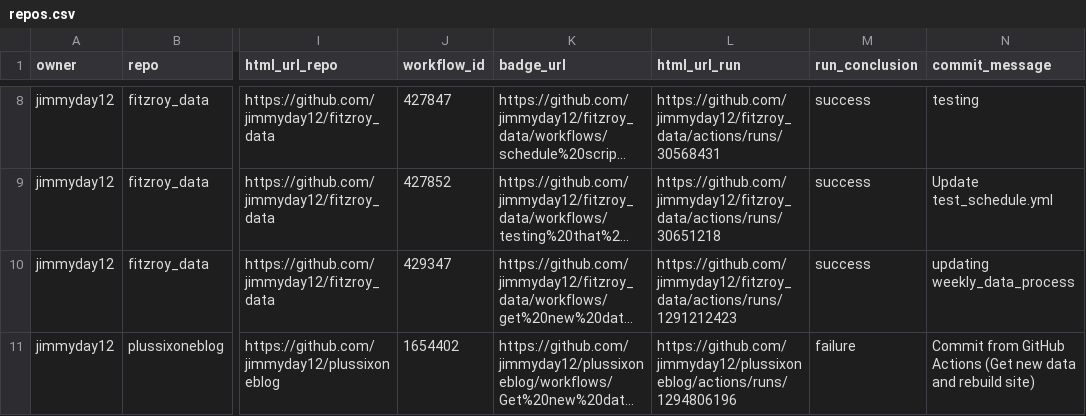
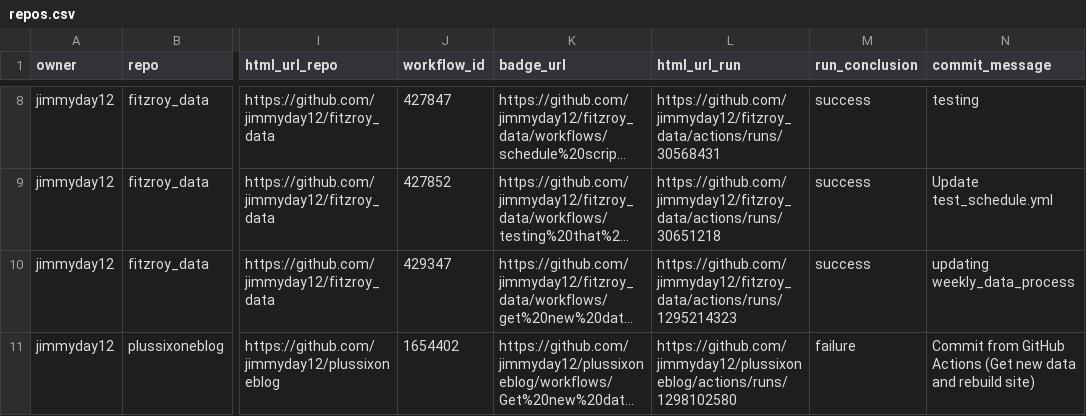
Before and after one commit to jimmyday12/status, a CSV file: repos.csv, drawn as a sheet; only a part is shown, gaps mark what is left out; long unchanged cells end in …; the diff names each change by its address in the sheet, - before the commit and + after, or states it on an @@ line.

```diff
--- a/repos.csv
+++ b/repos.csv
-L10 (html_url_run): https://github.com/jimmyday12/fitzroy_data/actions/runs/1291212423
+L10 (html_url_run): https://github.com/jimmyday12/fitzroy_data/actions/runs/1295214323
-L11 (html_url_run): https://github.com/jimmyday12/plussixoneblog/actions/runs/1294806196
+L11 (html_url_run): https://github.com/jimmyday12/plussixoneblog/actions/runs/1298102580
```
Also changed, not shown: 1 other file.
